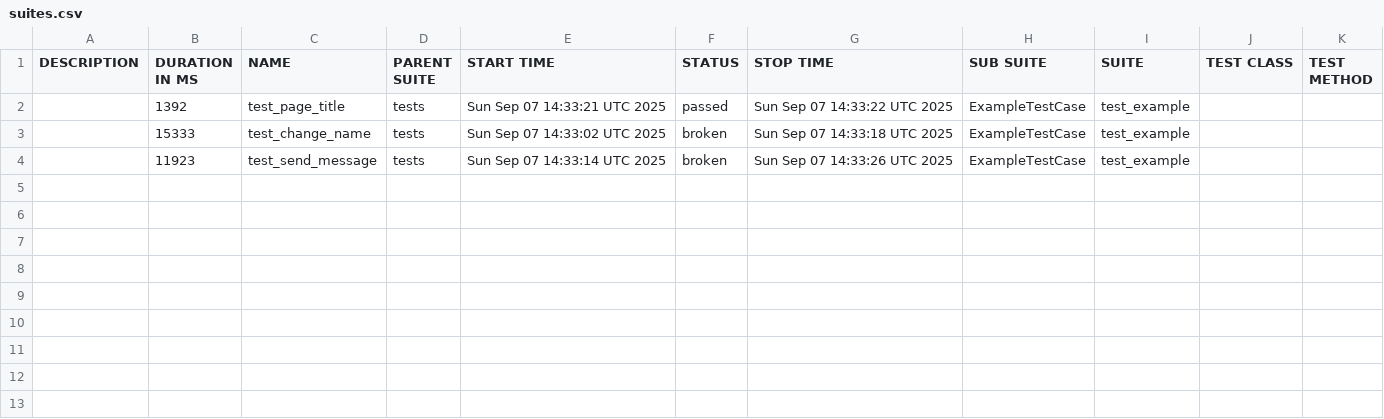
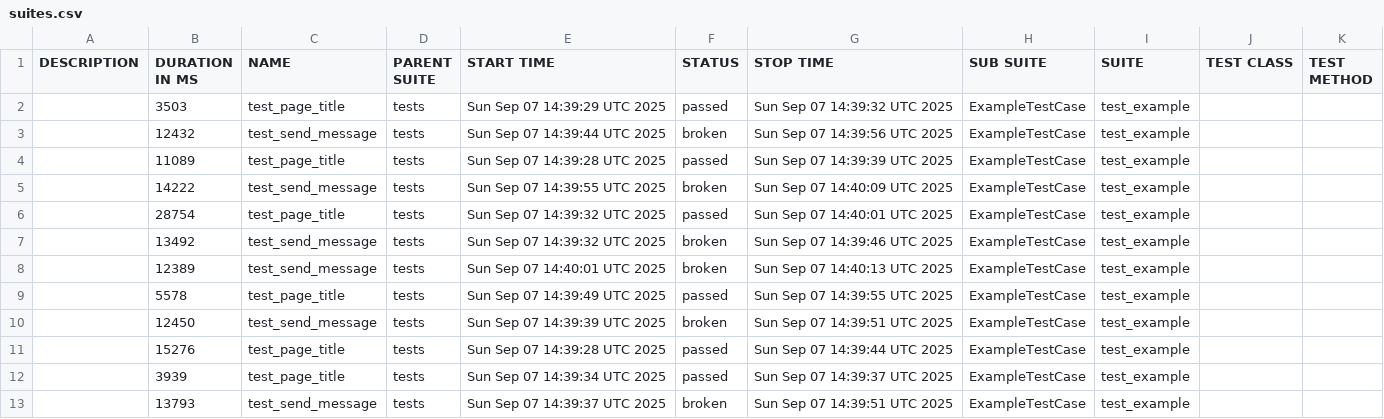
Before and after one commit to AdhamSaif16/OllamaUI, a CSV file: 23/data/suites.csv, drawn as a sheet.

```diff
--- a/23/data/suites.csv
+++ b/23/data/suites.csv
@@ -1,4 +1,13 @@
 "DESCRIPTION","DURATION IN MS","NAME","PARENT SUITE","START TIME","STATUS","STOP TIME","SUB SUITE","SUITE","TEST CLASS","TEST METHOD"
-"","1392","test_page_title","tests","Sun Sep 07 14:33:21 UTC 2025","passed","Sun Sep 07 14:33:22 UTC 2025","ExampleTestCase","test_example","",""
-"","15333","test_change_name","tests","Sun Sep 07 14:33:02 UTC 2025","broken","Sun Sep 07 14:33:18 UTC 2025","ExampleTestCase","test_example","",""
-"","11923","test_send_message","tests","Sun Sep 07 14:33:14 UTC 2025","broken","Sun Sep 07 14:33:26 UTC 2025","ExampleTestCase","test_example","",""
+"","3503","test_page_title","tests","Sun Sep 07 14:39:29 UTC 2025","passed","Sun Sep 07 14:39:32 UTC 2025","ExampleTestCase","test_example","",""
+"","12432","test_send_message","tests","Sun Sep 07 14:39:44 UTC 2025","broken","Sun Sep 07 14:39:56 UTC 2025","ExampleTestCase","test_example","",""
+"","11089","test_page_title","tests","Sun Sep 07 14:39:28 UTC 2025","passed","Sun Sep 07 14:39:39 UTC 2025","ExampleTestCase","test_example","",""
+"","14222","test_send_message","tests","Sun Sep 07 14:39:55 UTC 2025","broken","Sun Sep 07 14:40:09 UTC 2025","ExampleTestCase","test_example","",""
+"","28754","test_page_title","tests","Sun Sep 07 14:39:32 UTC 2025","passed","Sun Sep 07 14:40:01 UTC 2025","ExampleTestCase","test_example","",""
+"","13492","test_send_message","tests","Sun Sep 07 14:39:32 UTC 2025","broken","Sun Sep 07 14:39:46 UTC 2025","ExampleTestCase","test_example","",""
+"","12389","test_send_message","tests","Sun Sep 07 14:40:01 UTC 2025","broken","Sun Sep 07 14:40:13 UTC 2025","ExampleTestCase","test_example","",""
+"","5578","test_page_title","tests","Sun Sep 07 14:39:49 UTC 2025","passed","Sun Sep 07 14:39:55 UTC 2025","ExampleTestCase","test_example","",""
+"","12450","test_send_message","tests","Sun Sep 07 14:39:39 UTC 2025","broken","Sun Sep 07 14:39:51 UTC 2025","ExampleTestCase","test_example","",""
+"","15276","test_page_title","tests","Sun Sep 07 14:39:28 UTC 2025","passed","Sun Sep 07 14:39:44 UTC 2025","ExampleTestCase","test_example","",""
+"","3939","test_page_title","tests","Sun Sep 07 14:39:34 UTC 2025","passed","Sun Sep 07 14:39:37 UTC 2025","ExampleTestCase","test_example","",""
+"","13793","test_send_message","tests","Sun Sep 07 14:39:37 UTC 2025","broken","Sun Sep 07 14:39:51 UTC 2025","ExampleTestCase","test_example","",""
```
Also changed, not shown: 57 other files.
